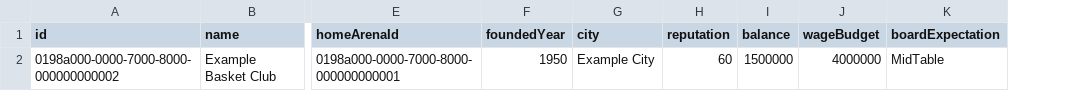
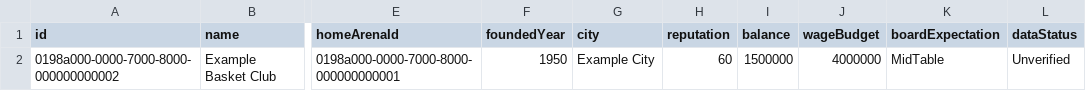
Before and after one commit to anza04/EBS, a CSV file: data/templates/clubs.csv, drawn as a sheet; only a part is shown, gaps mark what is left out; the diff names each change by its address in the sheet, - before the commit and + after, or states it on an @@ line.

```diff
--- a/data/templates/clubs.csv
+++ b/data/templates/clubs.csv
+column L (dataStatus), row 2: Unverified
```
Also changed, not shown: data/templates/contracts.csv, data/templates/players.csv, 47 other files.
